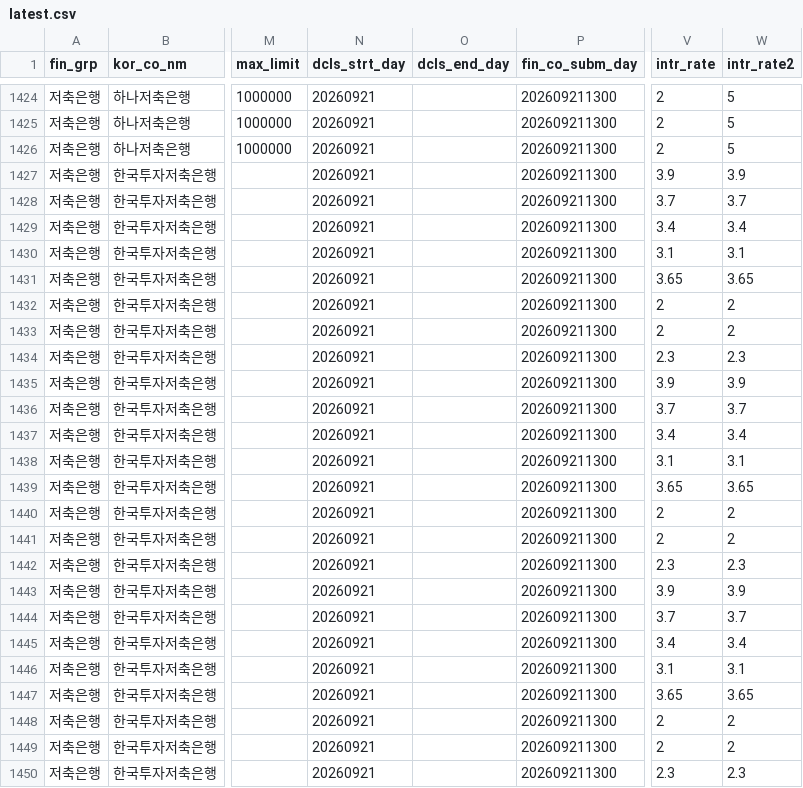
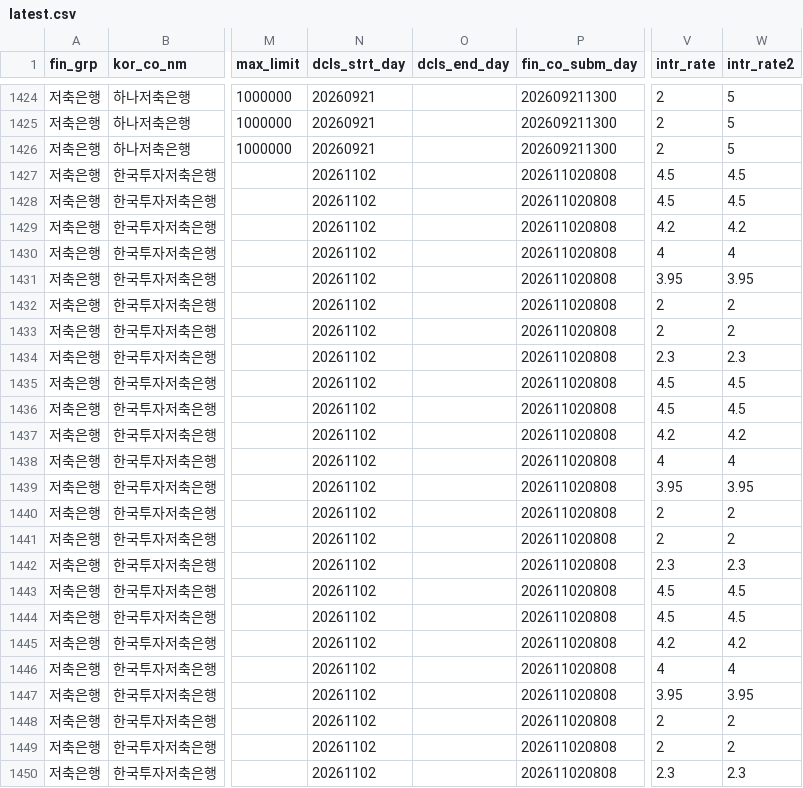
Before and after one commit to rkrjrl-ctrl/claude_drive, a CSV file: data/rates/saving/latest.csv, drawn as a sheet; only a part is shown, gaps mark what is left out; the diff covers the shown part only; the diff names each change by its address in the sheet, - before the commit and + after, or states it on an @@ line.

```diff
--- a/data/rates/saving/latest.csv
+++ b/data/rates/saving/latest.csv
-N1427:N1450 (dcls_strt_day): 20260921
+N1427:N1450 (dcls_strt_day): 20261102
-P1427:P1450 (fin_co_subm_day): 202609211300
+P1427:P1450 (fin_co_subm_day): 202611020808
-V1427 (intr_rate): 3.9
+V1427 (intr_rate): 4.5
-W1427 (intr_rate2): 3.9
+W1427 (intr_rate2): 4.5
-V1428 (intr_rate): 3.7
+V1428 (intr_rate): 4.5
-W1428 (intr_rate2): 3.7
+W1428 (intr_rate2): 4.5
-V1429 (intr_rate): 3.4
+V1429 (intr_rate): 4.2
-W1429 (intr_rate2): 3.4
+W1429 (intr_rate2): 4.2
-V1430 (intr_rate): 3.1
+V1430 (intr_rate): 4
-W1430 (intr_rate2): 3.1
+W1430 (intr_rate2): 4
-V1431 (intr_rate): 3.65
+V1431 (intr_rate): 3.95
-W1431 (intr_rate2): 3.65
+W1431 (intr_rate2): 3.95
-V1435 (intr_rate): 3.9
+V1435 (intr_rate): 4.5
-W1435 (intr_rate2): 3.9
+W1435 (intr_rate2): 4.5
-V1436 (intr_rate): 3.7
+V1436 (intr_rate): 4.5
-W1436 (intr_rate2): 3.7
+W1436 (intr_rate2): 4.5
-V1437 (intr_rate): 3.4
+V1437 (intr_rate): 4.2
-W1437 (intr_rate2): 3.4
+W1437 (intr_rate2): 4.2
-V1438 (intr_rate): 3.1
+V1438 (intr_rate): 4
-W1438 (intr_rate2): 3.1
+W1438 (intr_rate2): 4
-V1439 (intr_rate): 3.65
+V1439 (intr_rate): 3.95
-W1439 (intr_rate2): 3.65
+W1439 (intr_rate2): 3.95
-V1443 (intr_rate): 3.9
+V1443 (intr_rate): 4.5
-W1443 (intr_rate2): 3.9
+W1443 (intr_rate2): 4.5
-V1444 (intr_rate): 3.7
+V1444 (intr_rate): 4.5
-W1444 (intr_rate2): 3.7
+W1444 (intr_rate2): 4.5
-V1445 (intr_rate): 3.4
+V1445 (intr_rate): 4.2
-W1445 (intr_rate2): 3.4
+W1445 (intr_rate2): 4.2
-V1446 (intr_rate): 3.1
+V1446 (intr_rate): 4
-W1446 (intr_rate2): 3.1
+W1446 (intr_rate2): 4
-V1447 (intr_rate): 3.65
+V1447 (intr_rate): 3.95
-W1447 (intr_rate2): 3.65
+W1447 (intr_rate2): 3.95
```
Also changed, not shown: 58 edited cells elsewhere in this file, 3 other files.
